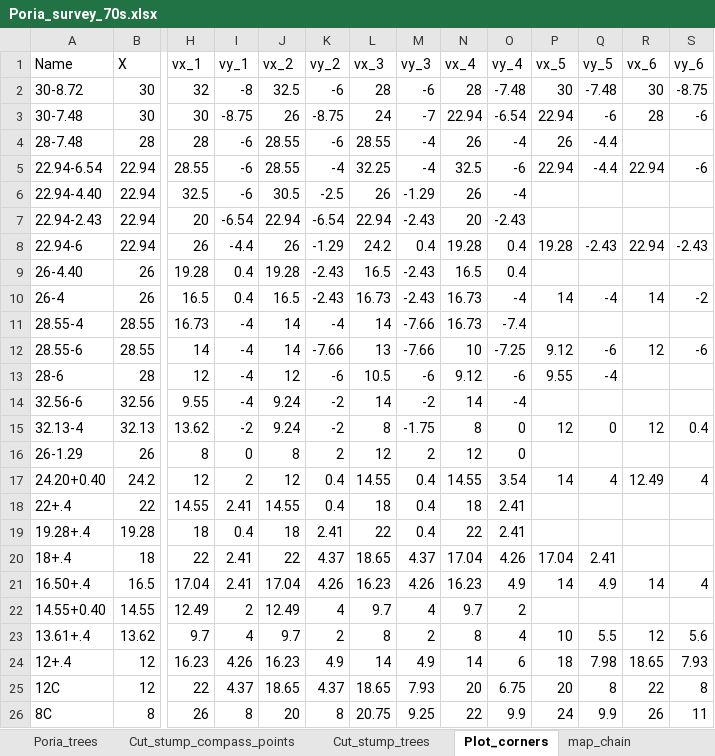
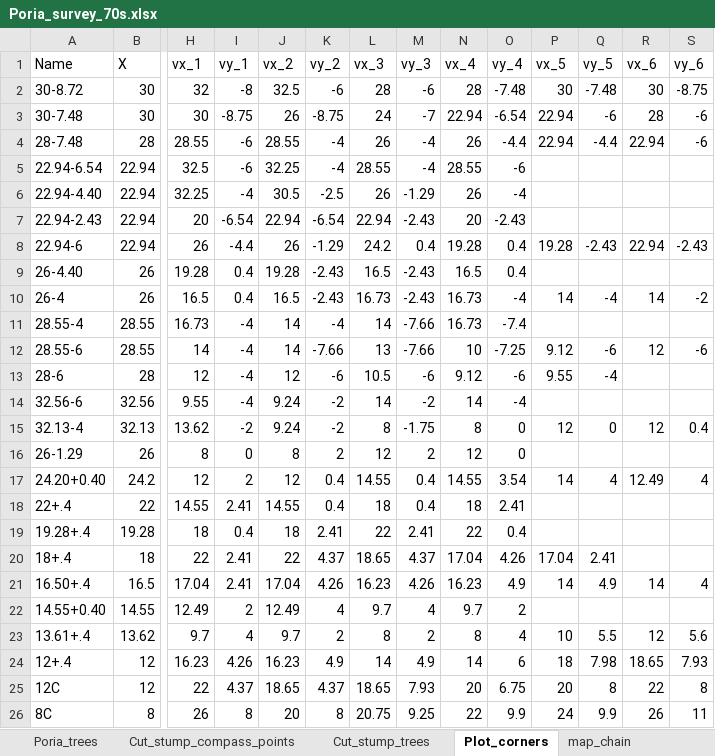
Before and after one commit to LeBoldus-Lab/Apiary_LRR, an Excel workbook: Poria_survey_70s.xlsx, sheet Plot_corners, drawn as a sheet; only a part is shown, gaps mark what is left out; values as stored, in another font and other column widths than the file's, no borders; the diff names each change by its address in the sheet, - before the commit and + after, or states it on an @@ line.

Commit message:
plot_and_subplot_mapping

```diff
--- a/Poria_survey_70s.xlsx (sheet Plot_corners)
+++ b/Poria_survey_70s.xlsx (sheet Plot_corners)
-H4 (vx_1): 28
+H4 (vx_1): 28.55
-K4 (vy_2): -6
+K4 (vy_2): -4
-L4 (vx_3): 28.55
+L4 (vx_3): 26
-O4 (vy_4): -4
+O4 (vy_4): -4.4
-P4 (vx_5): 26
+P4 (vx_5): 22.94
-R4 (vx_6): (empty)
+R4 (vx_6): 22.94
-S4 (vy_6): (empty)
+S4 (vy_6): -6
-H5 (vx_1): 28.55
+H5 (vx_1): 32.5
-J5 (vx_2): 28.55
+J5 (vx_2): 32.25
-L5 (vx_3): 32.25
+L5 (vx_3): 28.55
-N5 (vx_4): 32.5
+N5 (vx_4): 28.55
-P5 (vx_5): 22.94
+P5 (vx_5): (empty)
-Q5 (vy_5): -4.4
+Q5 (vy_5): (empty)
-R5 (vx_6): 22.94
+R5 (vx_6): (empty)
-S5 (vy_6): -6
+S5 (vy_6): (empty)
-H6 (vx_1): 32.5
+H6 (vx_1): 32.25
-I6 (vy_1): -6
+I6 (vy_1): -4
-M19 (vy_3): 0.4
+M19 (vy_3): 2.41
-O19 (vy_4): 2.41
+O19 (vy_4): 0.4
```
Also changed, not shown: 4 other files.
